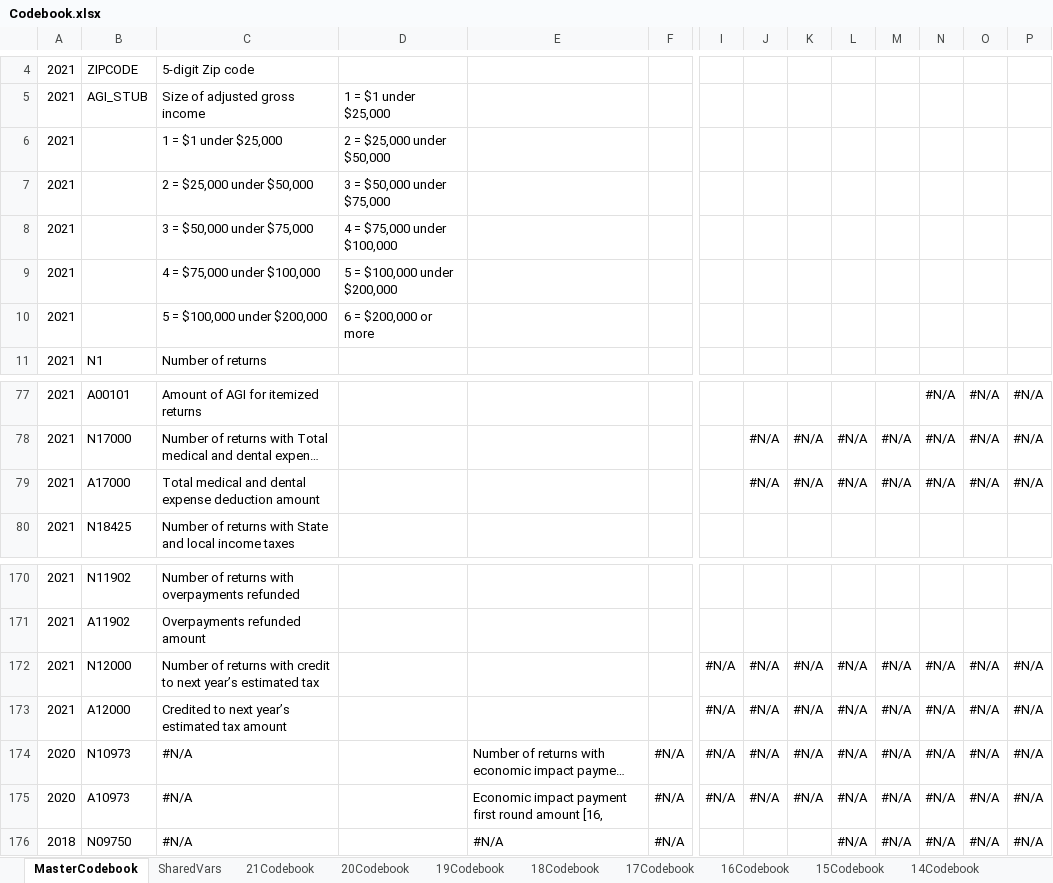
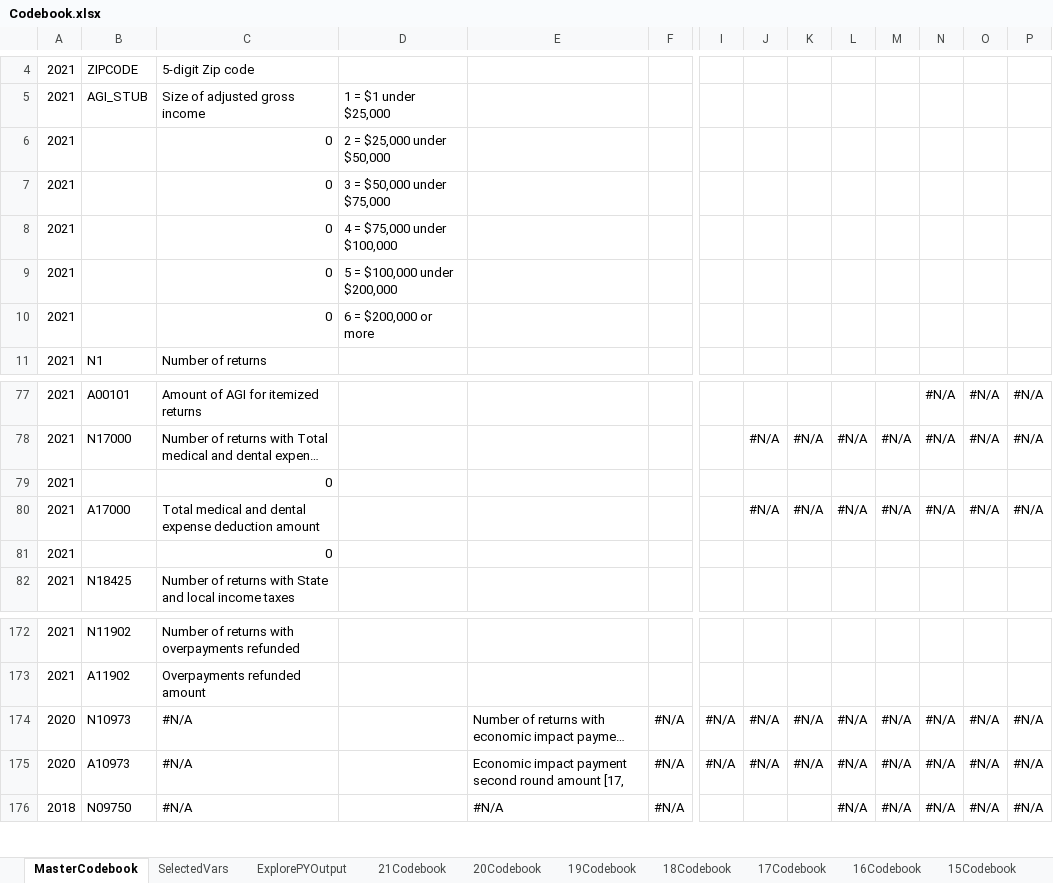
Before and after one commit to AahilNav/Predicting-Energy-Consumption-Using-IRS-1040-Data, an Excel workbook: artifacts/Codebook.xlsx, sheet MasterCodebook, drawn as a sheet; only a part is shown, gaps mark what is left out; long unchanged cells end in …; values as stored, in another font and other column widths than the file's, no cell formats; conditional formats not drawn; removed rows and columns are numbered as before the commit, all else as after; rows hold the shown columns only; the diff names each change by its address in the sheet, - before the commit and + after, or states it on an @@ line.

```diff
--- a/artifacts/Codebook.xlsx (sheet MasterCodebook)
+++ b/artifacts/Codebook.xlsx (sheet MasterCodebook)
-sheet tab: SharedVars
+sheet tab: SelectedVars
+sheet tab: ExplorePYOutput
-C6: 1 = $1 under $25,000
+C6: 0
-C7: 2 = $25,000 under $50,000
+C7: 0
-C8: 3 = $50,000 under $75,000
+C8: 0
-C9: 4 = $75,000 under $100,000
+C9: 0
-C10: 5 = $100,000 under $200,000
+C10: 0
+row 79: 2021 |  | 0
+row 81: 2021 |  | 0
-row 172: 2021 | N12000 | Number of returns with credit to next year’s estimated tax |  |  |  | #N/A | #N/A | #N/A | #N/A | #N/A | #N/A | #N/A | #N/A
-row 173: 2021 | A12000 | Credited to next year’s estimated tax amount |  |  |  | #N/A | #N/A | #N/A | #N/A | #N/A | #N/A | #N/A | #N/A
-E175: …impact payment first round amount [16,
+E175: …impact payment second round amount [17,
```
Also changed, not shown: sheet SelectedVars, cell formats, formulas that keep their value, 2 other files.
